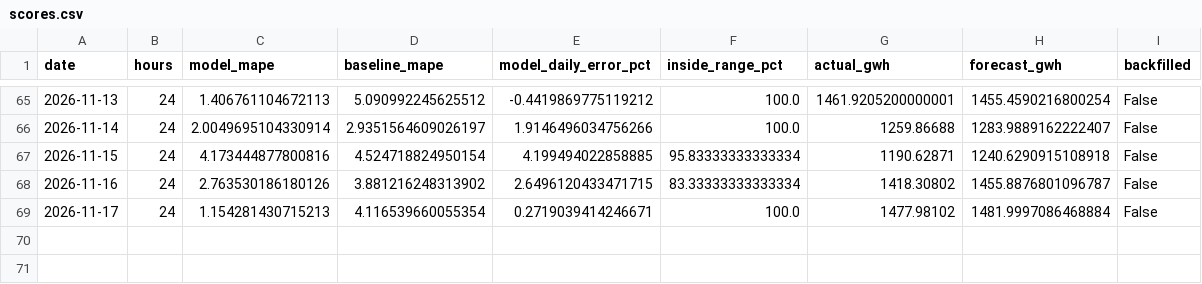
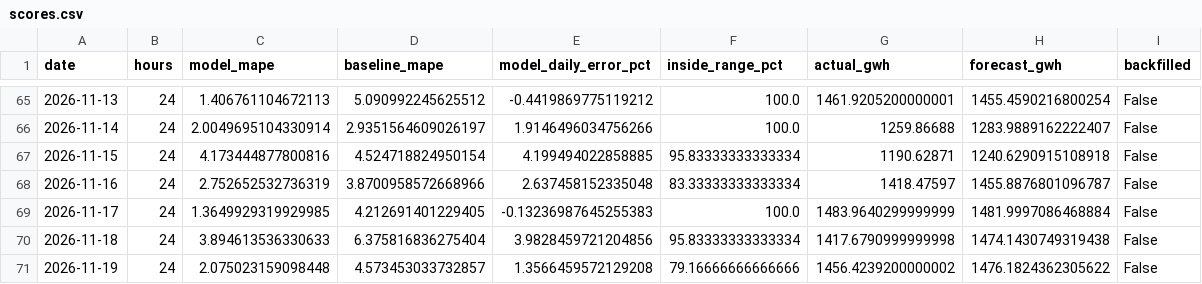
Before and after one commit to SAMYSOSERIOUS/DEEL, a CSV file: results/scores.csv, drawn as a sheet; only a part is shown, gaps mark what is left out.

```diff
--- a/results/scores.csv
+++ b/results/scores.csv
@@ -67,3 +67,5 @@ date,hours,model_mape,baseline_mape,model_daily_error_pct,inside_range_pct,actua
 2026-11-15,24,4.173444877800816,4.524718824950154,4.199494022858885,95.83333333333334,1190.62871,1240.6290915108918,False
-2026-11-16,24,2.763530186180126,3.881216248313902,2.6496120433471715,83.33333333333334,1418.30802,1455.8876801096787,False
-2026-11-17,24,1.154281430715213,4.116539660055354,0.2719039414246671,100.0,1477.98102,1481.9997086468884,False
+2026-11-16,24,2.752652532736319,3.8700958572668966,2.637458152335048,83.33333333333334,1418.47597,1455.8876801096787,False
+2026-11-17,24,1.3649929319929985,4.212691401229405,-0.13236987645255383,100.0,1483.9640299999999,1481.9997086468884,False
+2026-11-18,24,3.894613536330633,6.375816836275404,3.9828459721204856,95.83333333333334,1417.6790999999998,1474.1430749319438,False
+2026-11-19,24,2.075023159098448,4.573453033732857,1.3566459572129208,79.16666666666666,1456.4239200000002,1476.1824362305622,False
```
Also changed, not shown: results/areas/50Hertz/scores.csv, results/areas/Amprion/scores.csv, 22 other files.
